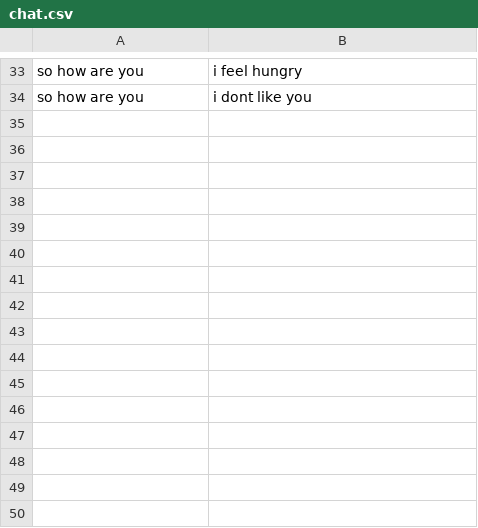
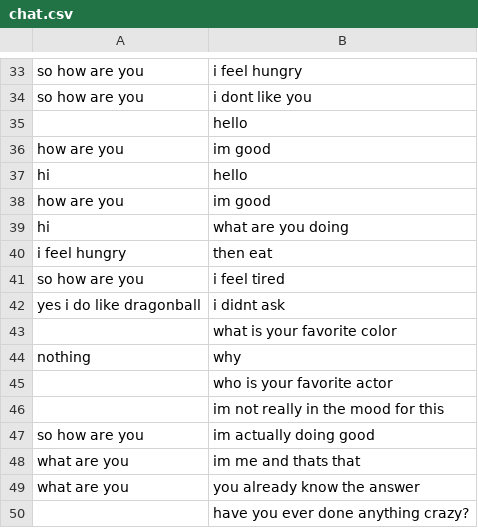
Before and after one commit to djaney/ml-studies, a CSV file: data/chatbot/chat.csv, drawn as a sheet; only a part is shown, gaps mark what is left out; the diff names each change by its address in the sheet, - before the commit and + after, or states it on an @@ line.

```diff
--- a/data/chatbot/chat.csv
+++ b/data/chatbot/chat.csv
+row 35:  | hello
+row 36: how are you | im good
+row 37: hi | hello
+row 38: how are you | im good
+row 39: hi | what are you doing
+row 40: i feel hungry | then eat
+row 41: so how are you | i feel tired
+row 42: yes i do like dragonball | i didnt ask
+row 43:  | what is your favorite color
+row 44: nothing | why
+row 45:  | who is your favorite actor
+row 46:  | im not really in the mood for this
+row 47: so how are you | im actually doing good
+row 48: what are you | im me and thats that
+row 49: what are you | you already know the answer
+row 50:  | have you ever done anything crazy?
```
Also changed, not shown: 2 other files.
